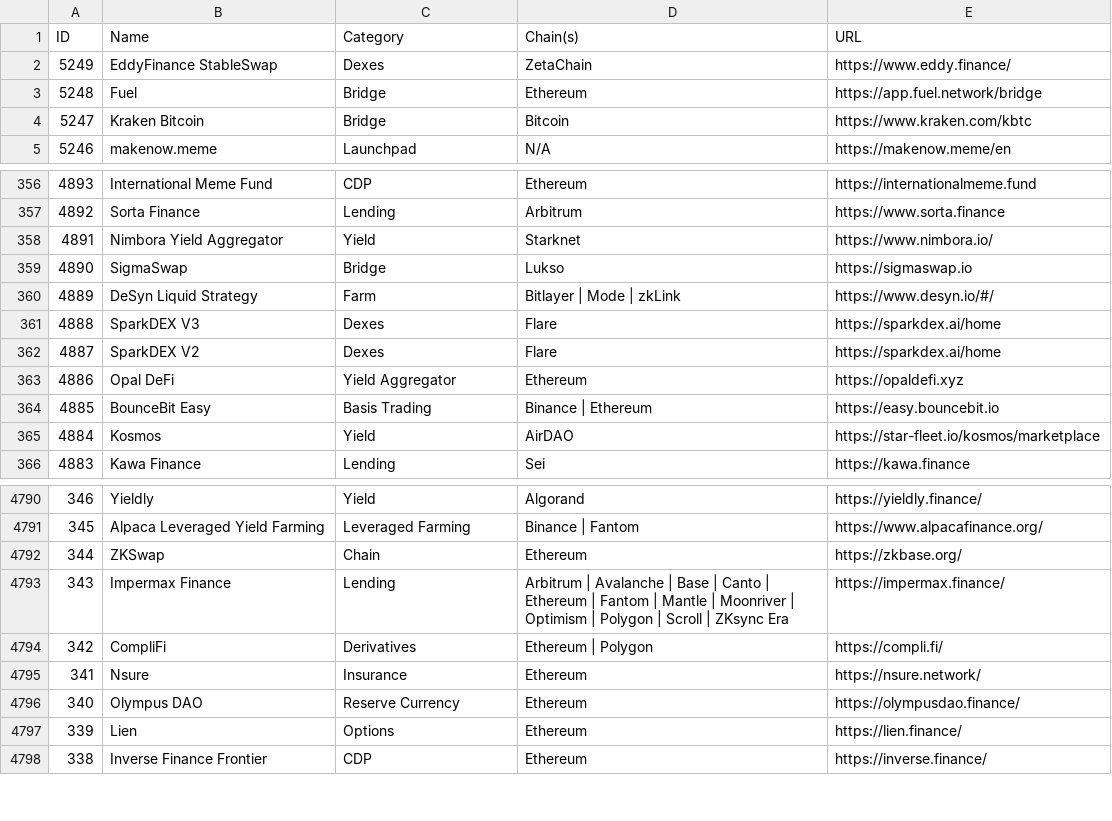
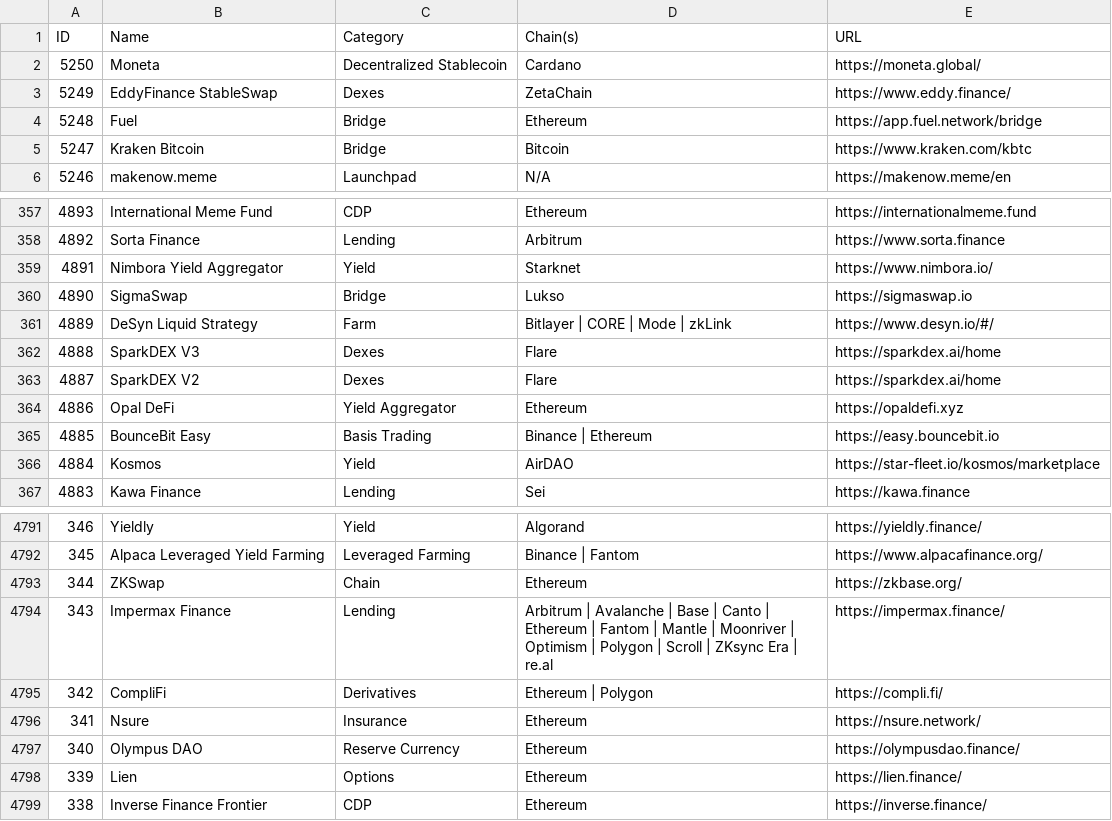
Before and after one commit to pmuens/defi-llama-watcher, a CSV file: data.csv, drawn as a sheet; only a part is shown, gaps mark what is left out.

Commit message:
Update data.csv

```diff
--- a/data.csv
+++ b/data.csv
@@ -1,2 +1,3 @@
 ID,Name,Category,Chain(s),URL
+5250,Moneta,Decentralized Stablecoin,Cardano,https://moneta.global/
 5249,EddyFinance StableSwap,Dexes,ZetaChain,https://www.eddy.finance/
@@ -359,3 +360,3 @@ ID,Name,Category,Chain(s),URL
 4890,SigmaSwap,Bridge,Lukso,https://sigmaswap.io
-4889,DeSyn Liquid Strategy,Farm,Bitlayer | Mode | zkLink,https://www.desyn.io/#/
+4889,DeSyn Liquid Strategy,Farm,Bitlayer | CORE | Mode | zkLink,https://www.desyn.io/#/
 4888,SparkDEX V3,Dexes,Flare,https://sparkdex.ai/home
@@ -4792,3 +4793,3 @@ ID,Name,Category,Chain(s),URL
 344,ZKSwap,Chain,Ethereum,https://zkbase.org/
-343,Impermax Finance,Lending,Arbitrum | Avalanche | Base | Canto | Ethereum | Fantom | Mantle | Moonriver | Optimism | Polygon | Scroll | ZKsync Era,https://impermax.finance/
+343,Impermax Finance,Lending,Arbitrum | Avalanche | Base | Canto | Ethereum | Fantom | Mantle | Moonriver | Optimism | Polygon | Scroll | ZKsync Era | re.al,https://impermax.finance/
 342,CompliFi,Derivatives,Ethereum | Polygon,https://compli.fi/
```
